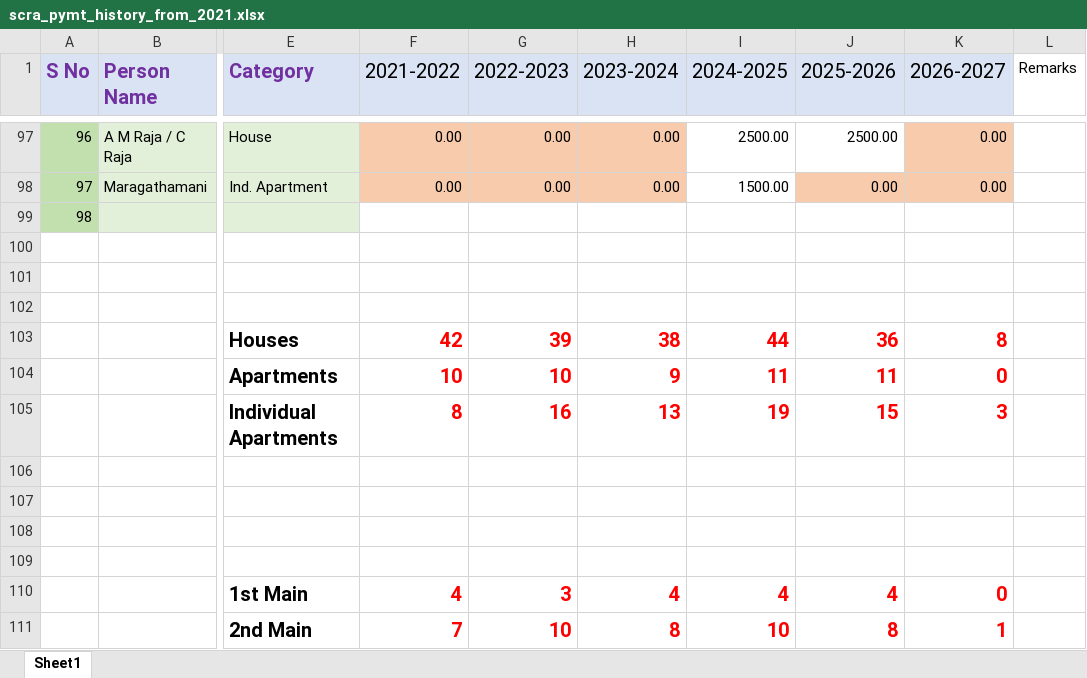
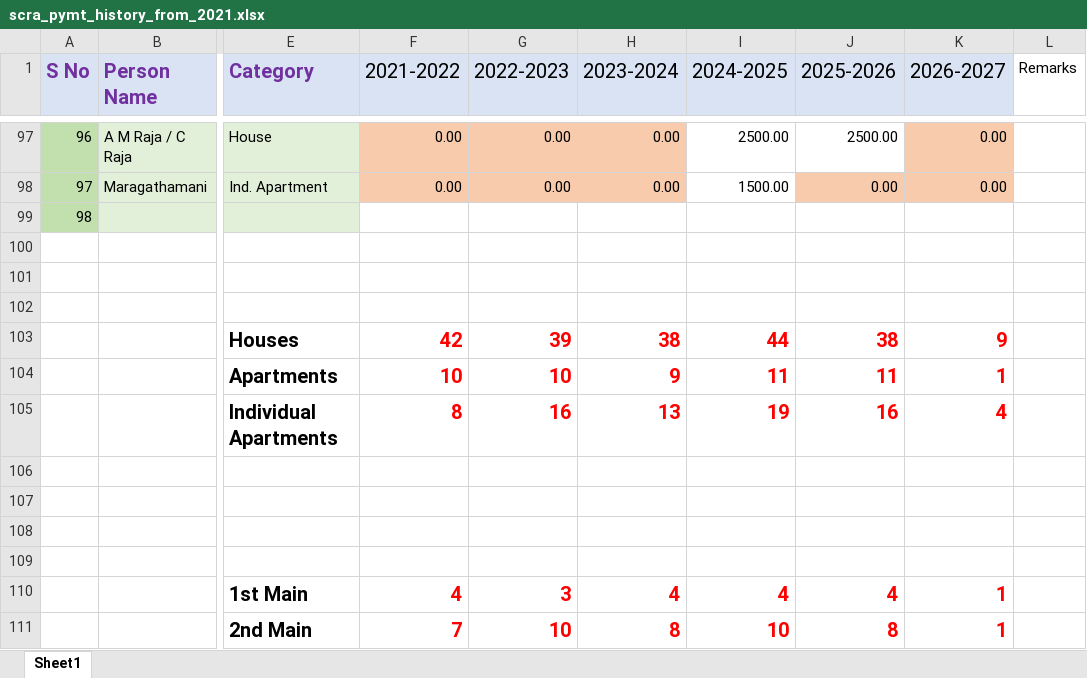
Before and after one commit to vu2ow/vu2ow.github.io, an Excel workbook: scra/scra_pymt_history_from_2021.xlsx, sheet Sheet1, drawn as a sheet; only a part is shown, gaps mark what is left out; values as stored, in another font and other column widths than the file's, no borders; the diff covers the shown part only; the diff names each change by its address in the sheet, - before the commit and + after, or states it on an @@ line.

```diff
--- a/scra/scra_pymt_history_from_2021.xlsx (sheet Sheet1)
+++ b/scra/scra_pymt_history_from_2021.xlsx (sheet Sheet1)
-J103 (2025-2026): 36
+J103 (2025-2026): 38
-K103 (2026-2027): 8
+K103 (2026-2027): 9
-K104 (2026-2027): 0
+K104 (2026-2027): 1
-J105 (2025-2026): 15
+J105 (2025-2026): 16
-K105 (2026-2027): 3
+K105 (2026-2027): 4
-K110 (2026-2027): 0
+K110 (2026-2027): 1
```
Also changed, not shown: 12 edited cells and cell formats elsewhere in this sheet, scra/scra21-26_new.xlsx, 2 other files.
